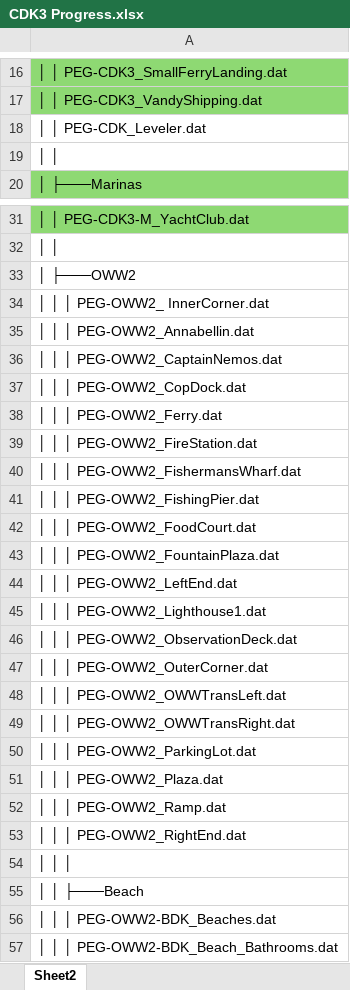
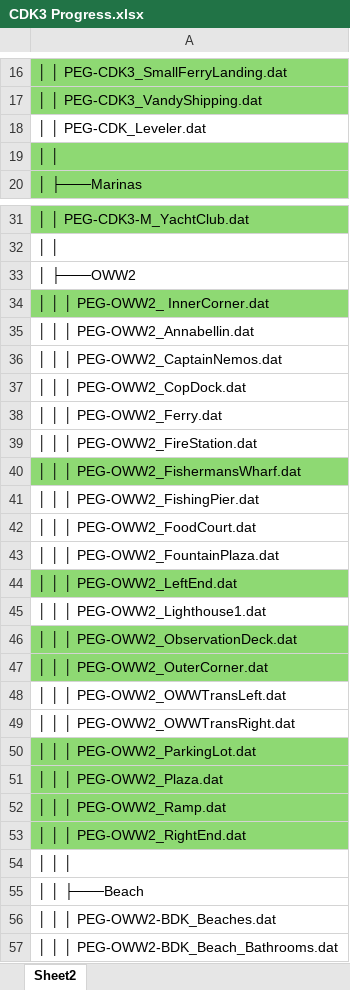
Before and after one commit to sebamarynissen/simtropolis-channel, an Excel workbook: src/yaml/stex-custodian/CDK3 Progress.xlsx, sheet Sheet2, drawn as a sheet; only a part is shown, gaps mark what is left out; values as stored, in another font and other column widths than the file's, no borders; the diff names each change by its address in the sheet, - before the commit and + after, or states it on an @@ line.

```diff
--- a/src/yaml/stex-custodian/CDK3 Progress.xlsx (sheet Sheet2)
+++ b/src/yaml/stex-custodian/CDK3 Progress.xlsx (sheet Sheet2)
-A19 fill: none
+A19 fill: #8ED973
-A34 fill: none
+A34 fill: #8ED973
-A40 fill: none
+A40 fill: #8ED973
-A44 fill: none
+A44 fill: #8ED973
-A46:A47 fill: none
+A46:A47 fill: #8ED973
-A50:A53 fill: none
+A50:A53 fill: #8ED973
```
Also changed, not shown: 26 other files.
